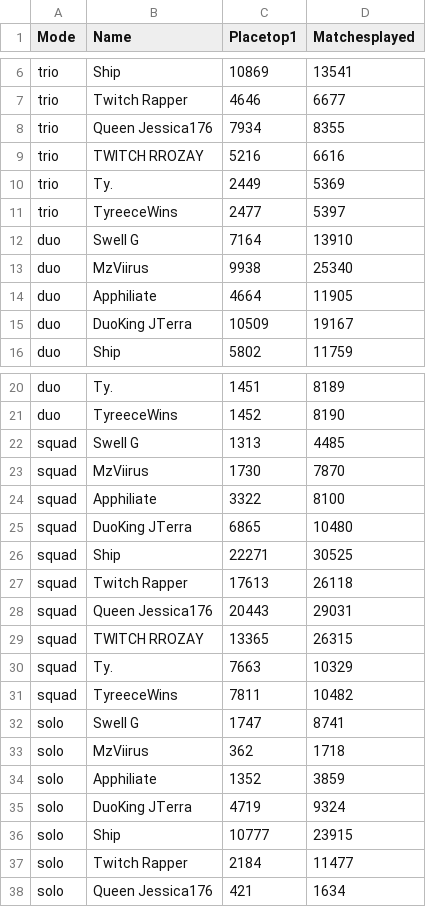
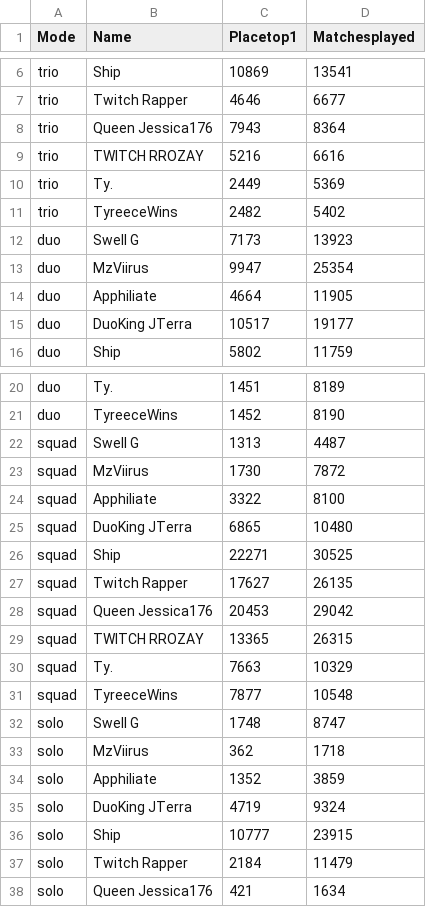
Before and after one commit to swellg/StatTracker, a CSV file: data_log.csv, drawn as a sheet; only a part is shown, gaps mark what is left out.

```diff
--- a/data_log.csv
+++ b/data_log.csv
@@ -7,10 +7,10 @@ trio,Ship,10869,13541
 trio,Twitch Rapper,4646,6677
-trio,Queen Jessica176,7934,8355
+trio,Queen Jessica176,7943,8364
 trio,TWITCH RROZAY,5216,6616
 trio,Tу.,2449,5369
-trio,TyreeceWins,2477,5397
-duo,Swell G,7164,13910
-duo,MzViirus,9938,25340
+trio,TyreeceWins,2482,5402
+duo,Swell G,7173,13923
+duo,MzViirus,9947,25354
 duo,Apphiliate,4664,11905
-duo,DuoKing JTerra,10509,19167
+duo,DuoKing JTerra,10517,19177
 duo,Ship,5802,11759
@@ -21,4 +21,4 @@ duo,Tу.,1451,8189
 duo,TyreeceWins,1452,8190
-squad,Swell G,1313,4485
-squad,MzViirus,1730,7870
+squad,Swell G,1313,4487
+squad,MzViirus,1730,7872
 squad,Apphiliate,3322,8100
@@ -26,8 +26,8 @@ squad,DuoKing JTerra,6865,10480
 squad,Ship,22271,30525
-squad,Twitch Rapper,17613,26118
-squad,Queen Jessica176,20443,29031
+squad,Twitch Rapper,17627,26135
+squad,Queen Jessica176,20453,29042
 squad,TWITCH RROZAY,13365,26315
 squad,Tу.,7663,10329
-squad,TyreeceWins,7811,10482
-solo,Swell G,1747,8741
+squad,TyreeceWins,7877,10548
+solo,Swell G,1748,8747
 solo,MzViirus,362,1718
@@ -36,3 +36,3 @@ solo,DuoKing JTerra,4719,9324
 solo,Ship,10777,23915
-solo,Twitch Rapper,2184,11477
+solo,Twitch Rapper,2184,11479
 solo,Queen Jessica176,421,1634
```
Also changed, not shown: 1 other file.
